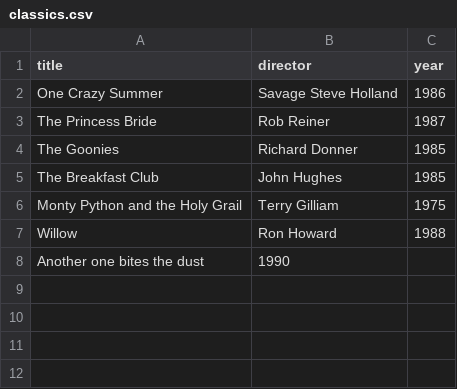
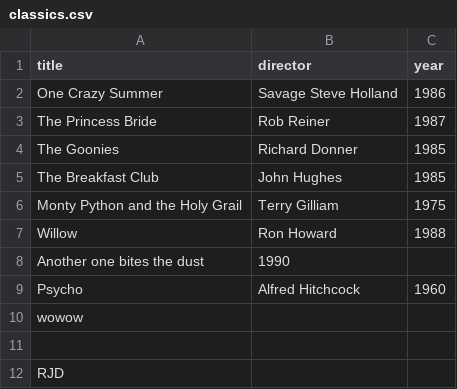
Before and after one commit to rdadmun/webflyx, a CSV file: classics.csv, drawn as a sheet; the diff names each change by its address in the sheet, - before the commit and + after, or states it on an @@ line.

Commit message:
L: classics

```diff
--- a/classics.csv
+++ b/classics.csv
+row 9: Psycho | Alfred Hitchcock | 1960
+row 10: wowow
+row 11: (empty)
+row 12: RJD
```
